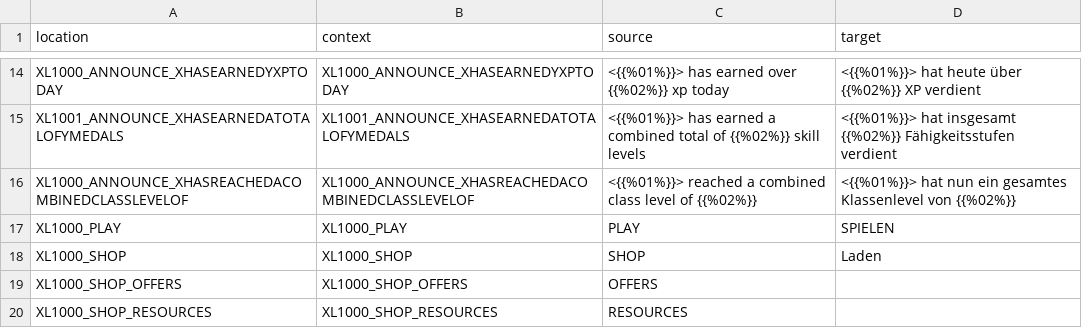
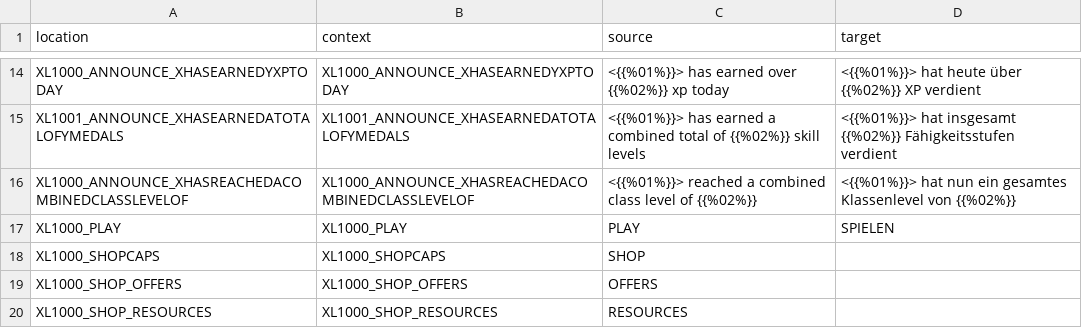
Before and after one commit to bencelot/GeneshiftTranslations, a CSV file: de.csv, drawn as a sheet; only a part is shown, gaps mark what is left out.

```diff
--- a/de.csv
+++ b/de.csv
@@ -17,3 +17,3 @@
 "XL1000_PLAY","XL1000_PLAY","PLAY","SPIELEN"
-"XL1000_SHOP","XL1000_SHOP","SHOP","Laden"
+"XL1000_SHOPCAPS","XL1000_SHOPCAPS","SHOP",""
 "XL1000_SHOP_OFFERS","XL1000_SHOP_OFFERS","OFFERS",""
```
Also changed, not shown: en.csv, es_AR.csv, 4 other files.
